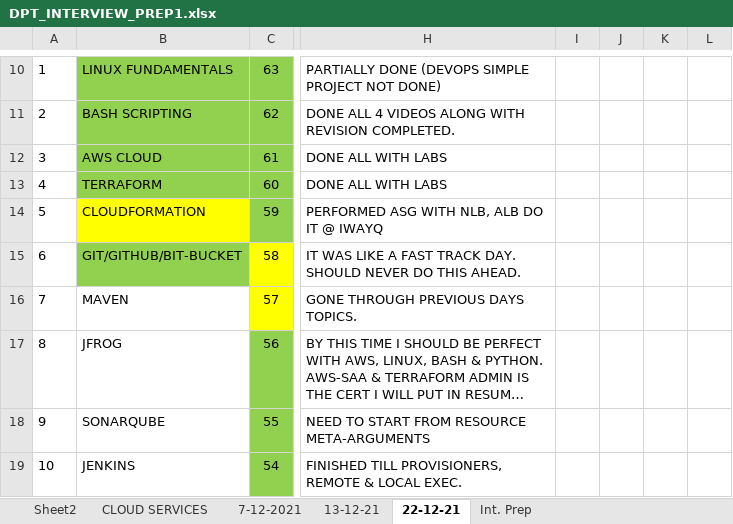
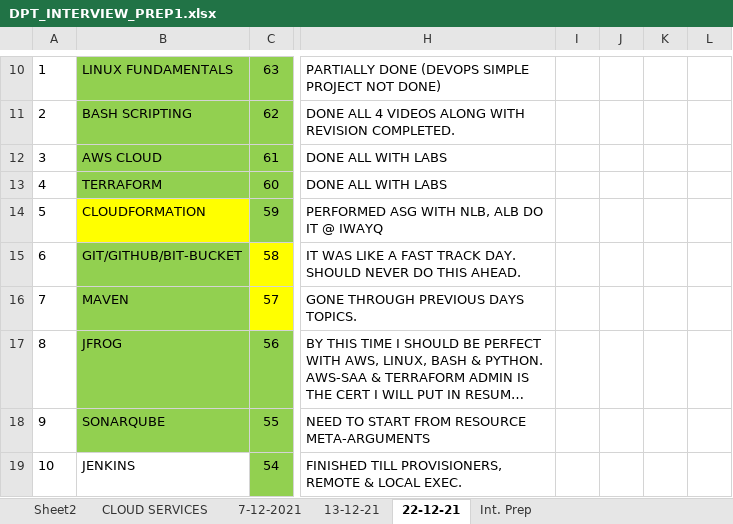
Before and after one commit to avardhineni/DevOps-Projects, an Excel workbook: DPT_INTERVIEW_PREP1.xlsx, sheet 22-12-21, drawn as a sheet; only a part is shown, gaps mark what is left out; long unchanged cells end in …; values as stored, in another font and other column widths than the file's, no borders; removed rows and columns are numbered as before the commit, all else as after; the diff covers the shown part only; the diff names each change by its address in the sheet, - before the commit and + after, or states it on an @@ line.

Commit message:
update28-2

```diff
--- a/DPT_INTERVIEW_PREP1.xlsx (sheet 22-12-21)
+++ b/DPT_INTERVIEW_PREP1.xlsx (sheet 22-12-21)
-column I, empty
-column J, empty
+column J, empty
+column K, empty
-B16:B18 fill: none
+B16:B18 fill: #92D050
```
Also changed, not shown: 16 edited cells and cell formats elsewhere in this sheet.
